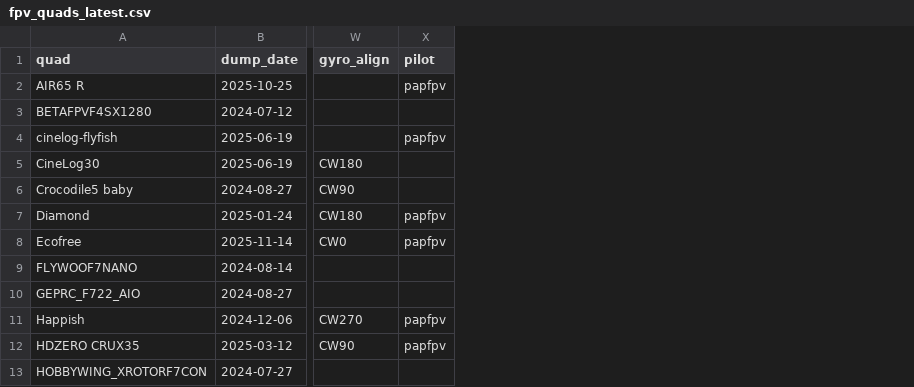
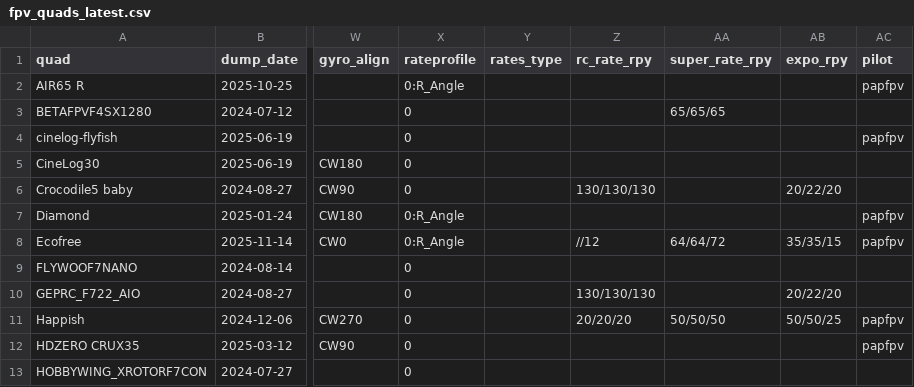
Before and after one commit to irom77/fpv_cli_dumps, a CSV file: fpv_quads_latest.csv, drawn as a sheet; only a part is shown, gaps mark what is left out; the diff names each change by its address in the sheet, - before the commit and + after, or states it on an @@ line.

```diff
--- a/fpv_quads_latest.csv
+++ b/fpv_quads_latest.csv
+column X (rateprofile), rows 2-13: 0:R_Angle | 0 | 0 | 0 | 0 | 0:R_Angle | 0:R_Angle | 0 | 0 | 0 | 0 | 0
+column Y (rates_type), empty
+column Z (rc_rate_rpy), rows 6-11: 130/130/130 |  | //12 |  | 130/130/130 | 20/20/20
+column AA (super_rate_rpy), rows 3-11: 65/65/65 |  |  |  |  | 64/64/72 |  |  | 50/50/50
+column AB (expo_rpy), rows 6-11: 20/22/20 |  | 35/35/15 |  | 20/22/20 | 50/50/25
```
Also changed, not shown: fpv_quads.csv, 3 other files.
